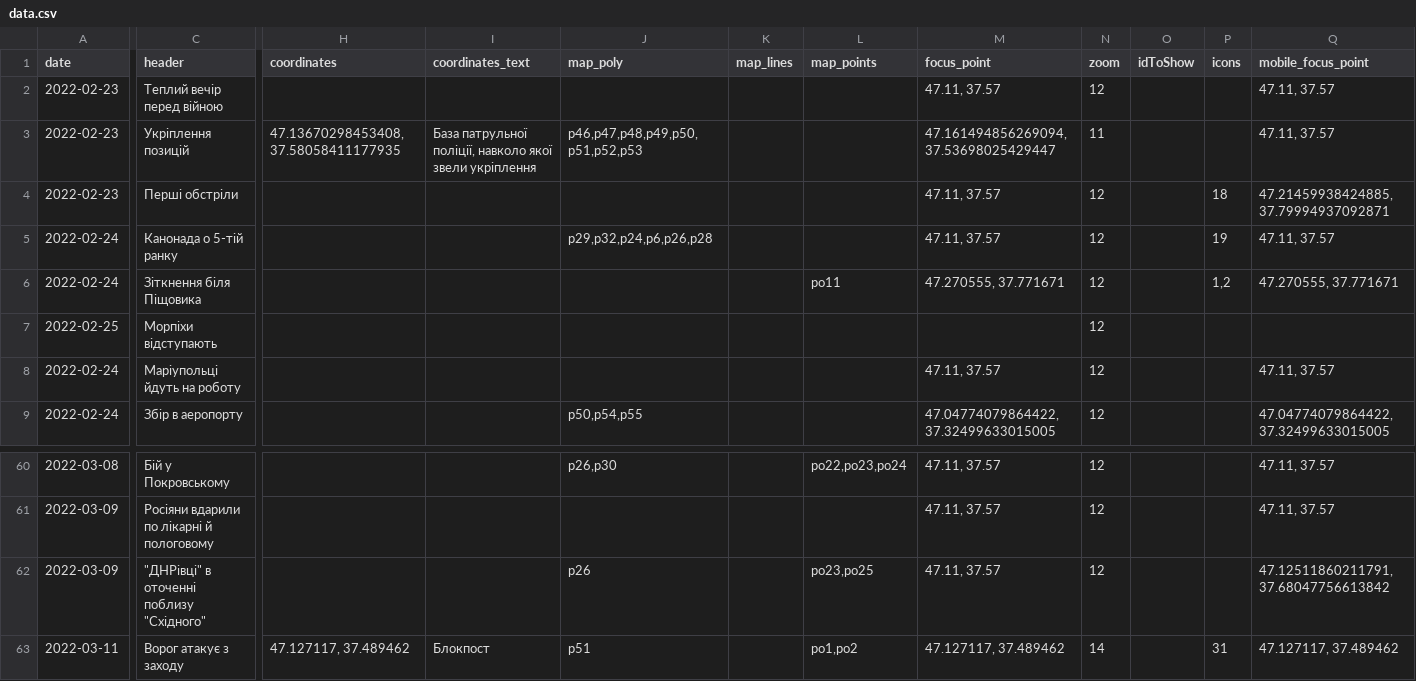
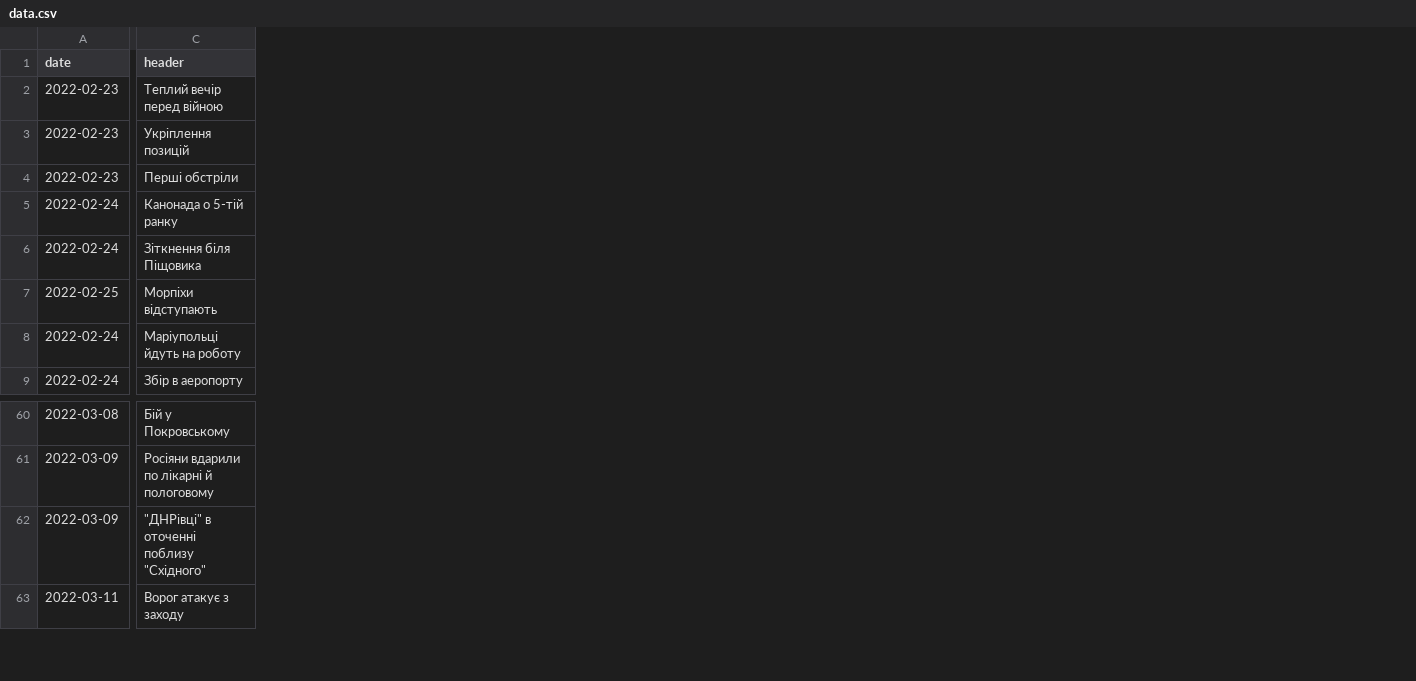
Before and after one commit to HubashovD/project_mariupol_chronicles, a CSV file: data/data.csv, drawn as a sheet; only a part is shown, gaps mark what is left out; removed rows and columns are numbered as before the commit, all else as after; the diff covers the shown part only; the diff names each change by its address in the sheet, - before the commit and + after, or states it on an @@ line.

```diff
--- a/data/data.csv
+++ b/data/data.csv
-column H (coordinates), row 3: 47.13670298453408, 37.58058411177935; row 63: 47.127117, 37.489462
-column I (coordinates_text), row 3: База патрульної поліції, навколо якої звели укріплення; row 63: Блокпост
-column J (map_poly), rows 3-9: p46,p47,p48,p49,p50,p51,p52,p53 |  | p29,p32,p24,p6,p26,p28 |  |  |  | p50,p54,p55; rows 60-63: p26,p30 |  | p26 | p51
-column K (map_lines), empty
-column L (map_points), row 6: po11; rows 60-63: po22,po23,po24 |  | po23,po25 | po1,po2
-column M (focus_point), rows 2-9: 47.11, 37.57 | 47.161494856269094, 37.53698025429447 | 47.11, 37.57 | 47.11, 37.57 | 47.270555, 37.771671 |  | 47.11, 37.57 | 47.04774079864422, 37.32499633015005; rows 60-63: 47.11, 37.57 | 47.11, 37.57 | 47.11, 37.57 | 47.127117, 37.489462
-column N (zoom), rows 2-9: 12 | 11 | 12 | 12 | 12 | 12 | 12 | 12; rows 60-63: 12 | 12 | 12 | 14
-column O (idToShow), empty
-column P (icons), rows 4-6: 18 | 19 | 1,2; row 63: 31
-column Q (mobile_focus_point), rows 2-9: 47.11, 37.57 | 47.11, 37.57 | 47.21459938424885, 37.79994937092871 | 47.11, 37.57 | 47.270555, 37.771671 |  | 47.11, 37.57 | 47.04774079864422, 37.32499633015005; rows 60-63: 47.11, 37.57 | 47.11, 37.57 | 47.12511860211791, 37.68047756613842 | 47.127117, 37.489462
```
Also changed, not shown: 1 added column, 1 removed column and 1 edited cell elsewhere in this file, data/scenario.csv, 52 other files.
